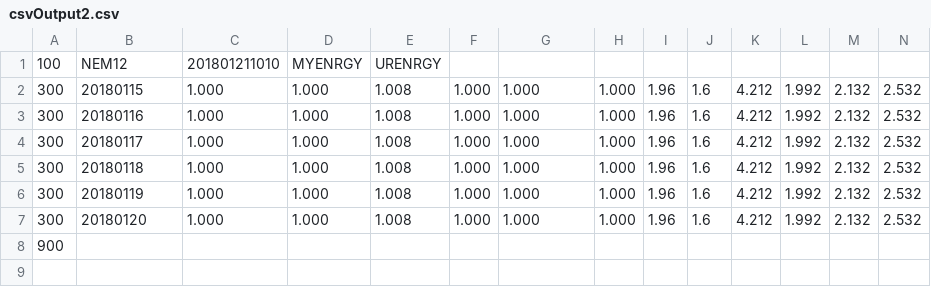
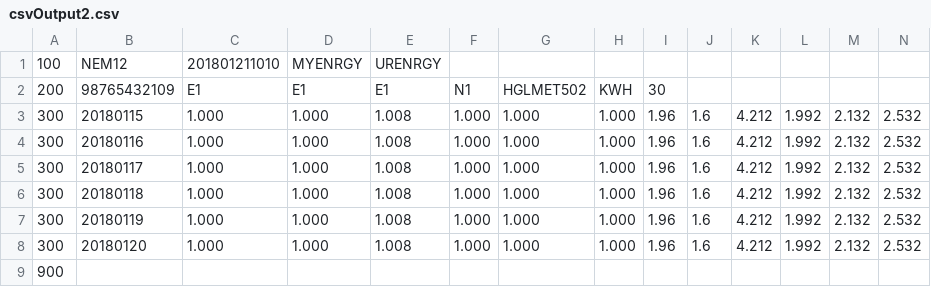
Before and after one commit to Artakha/Gentrack-Assessment, a CSV file: csvOutput2.csv, drawn as a sheet; only a part is shown; rows hold the shown columns only; the diff names each change by its address in the sheet, - before the commit and + after, or states it on an @@ line.

Commit message:
200 bugfix
Fixed bug where 200 line was not showing in output

```diff
--- a/csvOutput2.csv
+++ b/csvOutput2.csv
+row 2: 200 | 98765432109 | E1 | E1 | E1 | N1 | HGLMET502 | KWH | 30
```
Also changed, not shown: 2 other files.
